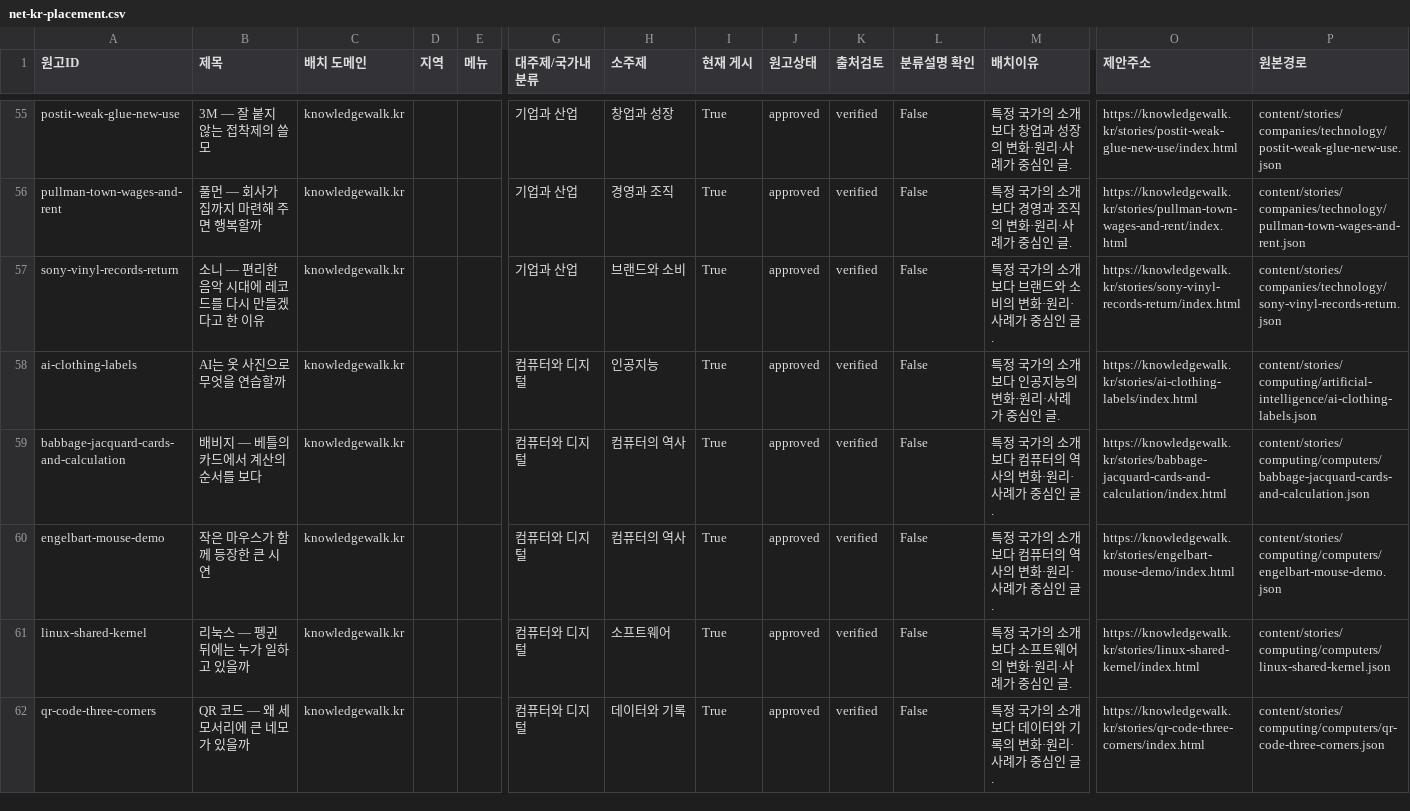
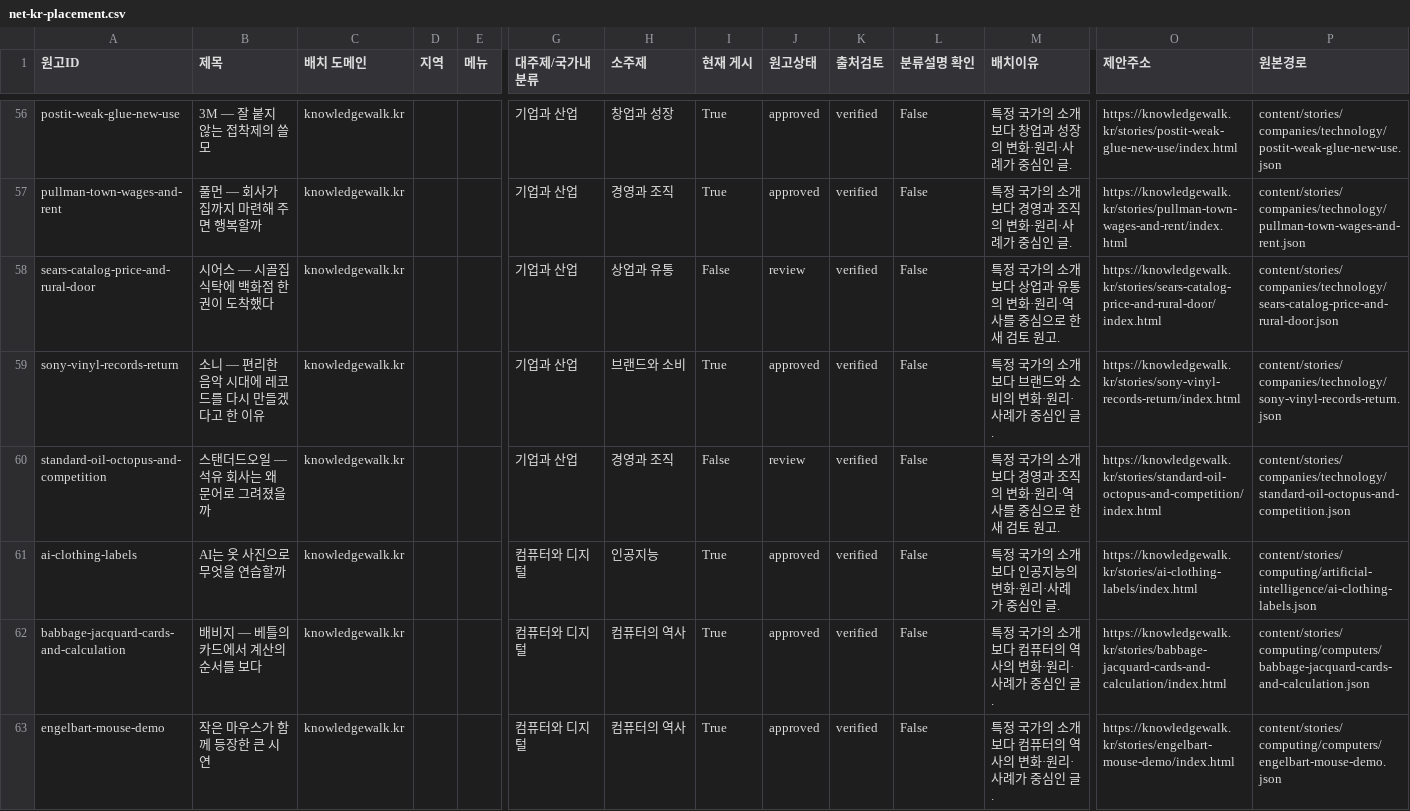
Before and after one commit to linguawalk/Knowledge-Walk, a CSV file: docs/planning/net-kr-placement.csv, drawn as a sheet; only a part is shown, gaps mark what is left out; the shorter side is filled out with more unchanged rows; rows hold the shown columns only; the diff covers the shown part only; the diff names each change by its address in the sheet, - before the commit and + after, or states it on an @@ line.

Commit message:
Create ten source-checked kr stories about industry, money and discovery

```diff
--- a/docs/planning/net-kr-placement.csv
+++ b/docs/planning/net-kr-placement.csv
+row 58: sears-catalog-price-and-rural-door | 시어스 — 시골집 식탁에 백화점 한 권이 도착했다 | knowledgewalk.kr |  |  | 기업과 산업 | 상업과 유통 | False | review | verified | False | 특정 국가의 소개보다 상업과 유통의 변화·원리·역사를 중심으로 한 새 검토 원고. | https://knowledgewalk.kr/stories/sears-catalog-price-and-rural-door/index.html | content/stories/companies/technology/sears-catalog-price-and-rural-door.json
+row 60: standard-oil-octopus-and-competition | 스탠더드오일 — 석유 회사는 왜 문어로 그려졌을까 | knowledgewalk.kr |  |  | 기업과 산업 | 경영과 조직 | False | review | verified | False | 특정 국가의 소개보다 경영과 조직의 변화·원리·역사를 중심으로 한 새 검토 원고. | https://knowledgewalk.kr/stories/standard-oil-octopus-and-competition/index.html | content/stories/companies/technology/standard-oil-octopus-and-competition.json
```
Also changed, not shown: 8 added rows elsewhere in this file, 49 other files.
